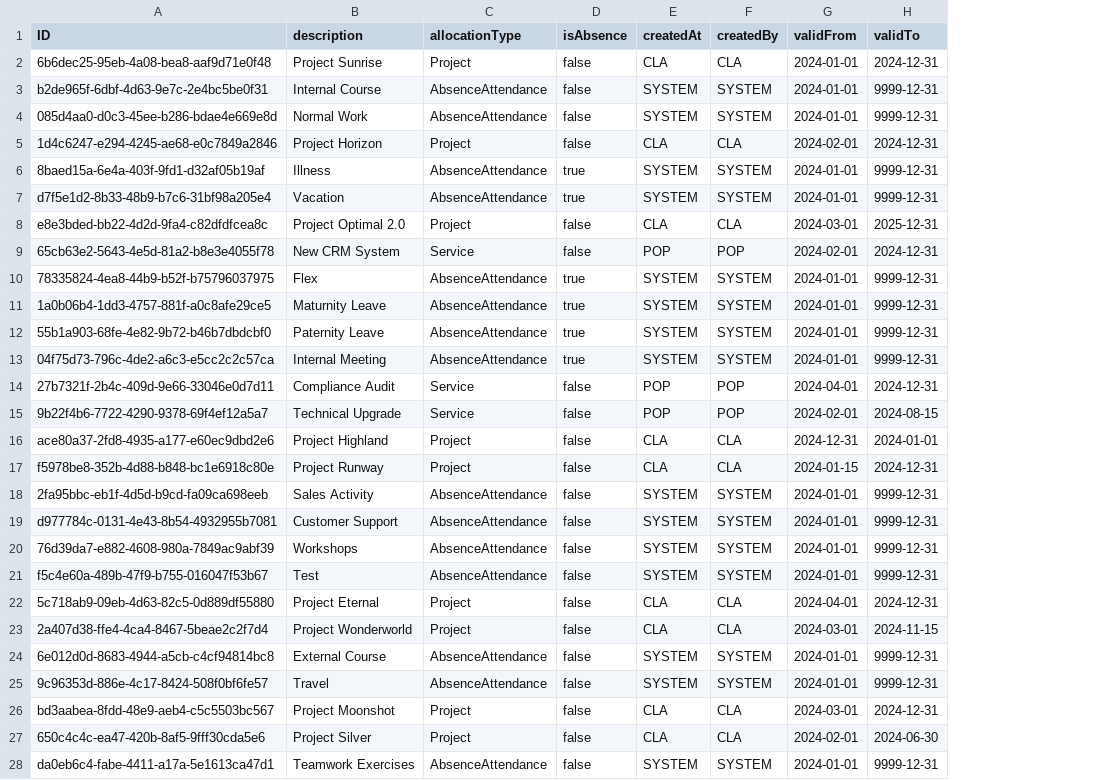
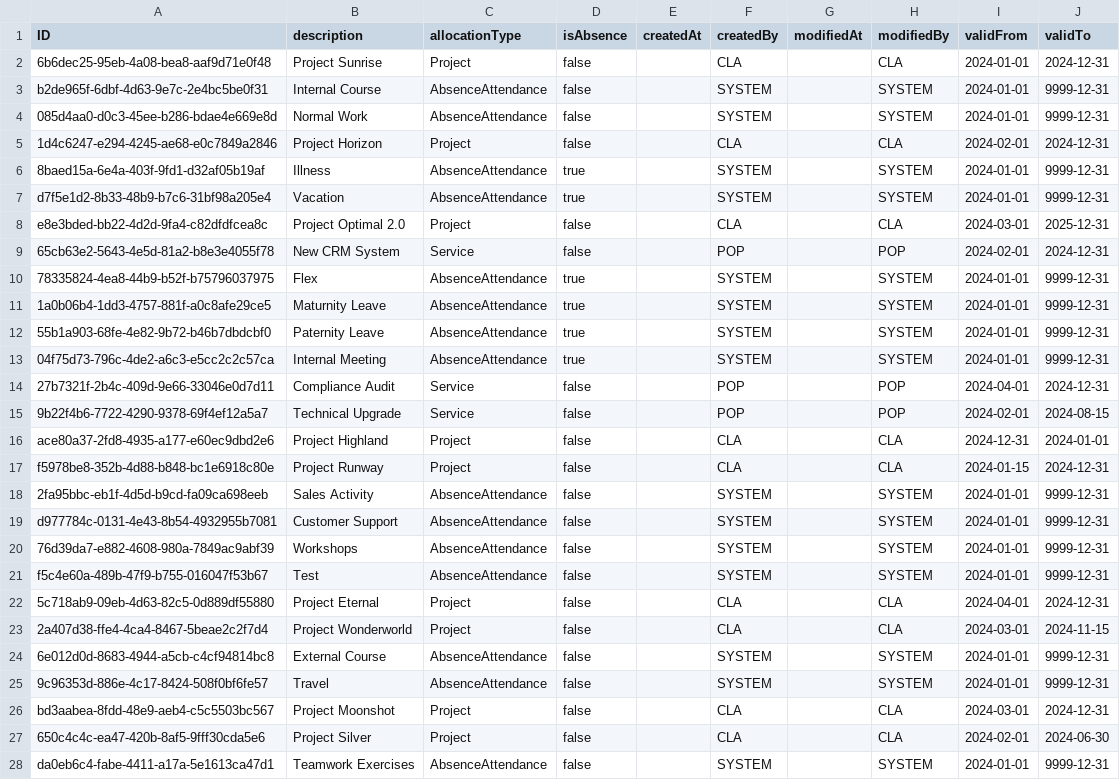
Before and after one commit to gavdilabs/TRIX, a CSV file: services/core-service/db/data/trix.core-TimeAllocation.csv, drawn as a sheet; only a part is shown; the diff covers the shown part only; the diff names each change by its address in the sheet, - before the commit and + after, or states it on an @@ line.

Commit message:
Fixed missing data

```diff
--- a/services/core-service/db/data/trix.core-TimeAllocation.csv
+++ b/services/core-service/db/data/trix.core-TimeAllocation.csv
+column G (modifiedAt), empty
+column H (modifiedBy), rows 2-28: CLA | SYSTEM | SYSTEM | CLA | SYSTEM | SYSTEM | CLA | POP | SYSTEM | SYSTEM | SYSTEM | SYSTEM | POP | POP | CLA | CLA | SYSTEM | SYSTEM | SYSTEM | SYSTEM | CLA | CLA | SYSTEM | SYSTEM | CLA | CLA | SYSTEM
-E2 (createdAt): CLA
+E2 (createdAt): (empty)
-E3:E4 (createdAt): SYSTEM
+E3:E4 (createdAt): (empty)
-E5 (createdAt): CLA
+E5 (createdAt): (empty)
-E6:E7 (createdAt): SYSTEM
+E6:E7 (createdAt): (empty)
-E8 (createdAt): CLA
+E8 (createdAt): (empty)
-E9 (createdAt): POP
+E9 (createdAt): (empty)
-E10:E13 (createdAt): SYSTEM
+E10:E13 (createdAt): (empty)
-E14:E15 (createdAt): POP
+E14:E15 (createdAt): (empty)
-E16:E17 (createdAt): CLA
+E16:E17 (createdAt): (empty)
-E18:E21 (createdAt): SYSTEM
+E18:E21 (createdAt): (empty)
-E22:E23 (createdAt): CLA
+E22:E23 (createdAt): (empty)
-E24:E25 (createdAt): SYSTEM
+E24:E25 (createdAt): (empty)
-E26:E27 (createdAt): CLA
+E26:E27 (createdAt): (empty)
-E28 (createdAt): SYSTEM
+E28 (createdAt): (empty)
```
Also changed, not shown: 3 edited cells elsewhere in this file.
